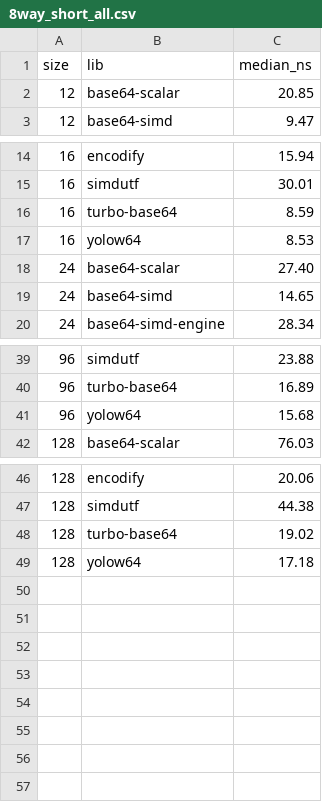
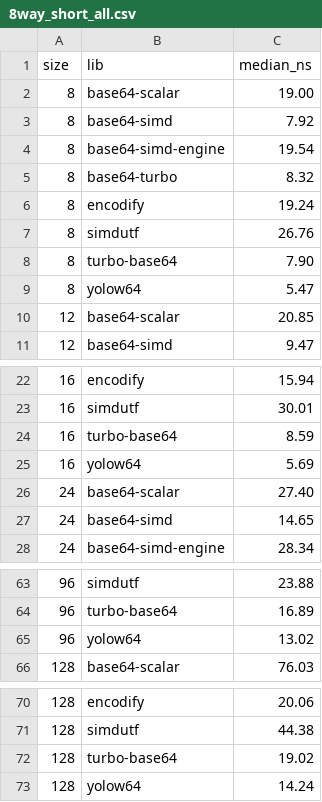
Before and after one commit to YOLOW92/yolow64, a CSV file: benchmarks/results/8way_short_all.csv, drawn as a sheet; only a part is shown, gaps mark what is left out; the diff covers the shown part only.

Commit message:
release: yolow64 0.3.0

```diff
--- a/benchmarks/results/8way_short_all.csv
+++ b/benchmarks/results/8way_short_all.csv
@@ -1,2 +1,10 @@
 size,lib,median_ns
+8,base64-scalar,19.00
+8,base64-simd,7.92
+8,base64-simd-engine,19.54
+8,base64-turbo,8.32
+8,encodify,19.24
+8,simdutf,26.76
+8,turbo-base64,7.90
+8,yolow64,5.47
 12,base64-scalar,20.85
@@ -16,3 +24,3 @@ size,lib,median_ns
 16,turbo-base64,8.59
-16,yolow64,8.53
+16,yolow64,5.69
 24,base64-scalar,27.40
@@ -40,3 +64,3 @@ size,lib,median_ns
 96,turbo-base64,16.89
-96,yolow64,15.68
+96,yolow64,13.02
 128,base64-scalar,76.03
@@ -48,2 +72,2 @@ size,lib,median_ns
 128,turbo-base64,19.02
-128,yolow64,17.18
+128,yolow64,14.24
```
Also changed, not shown: 16 added rows and 3 edited cells elsewhere in this file, benchmarks/results/8way_decode.csv, benchmarks/results/8way_decode_all.csv, 35 other files.
